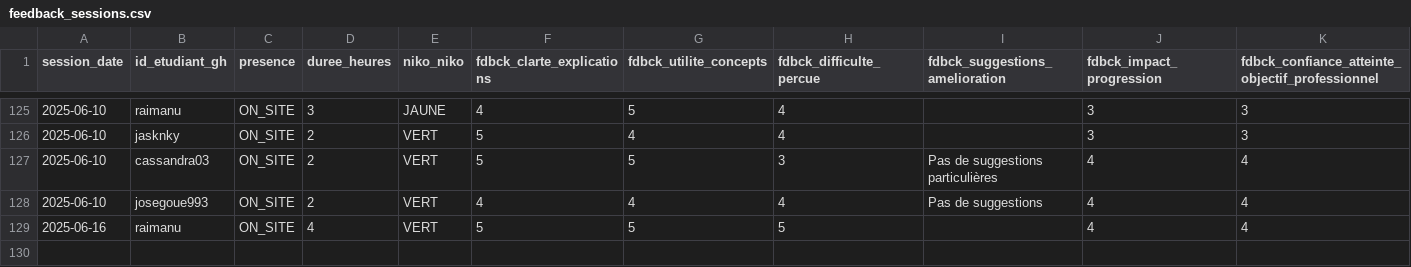
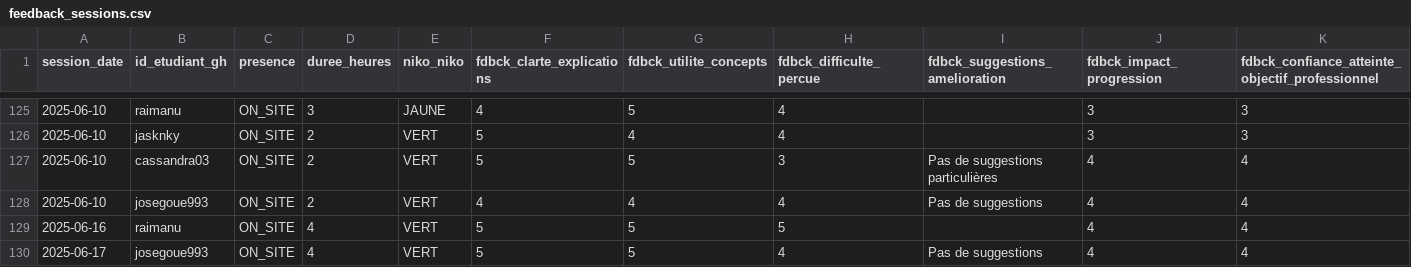
Before and after one commit to playade/unc_iae_miage_interop_si_feedbacks, a CSV file: data/feedback_sessions.csv, drawn as a sheet; only a part is shown, gaps mark what is left out; rows hold the shown columns only; the diff names each change by its address in the sheet, - before the commit and + after, or states it on an @@ line.

Commit message:
Update feedback_sessions.csv
Signed-off-by: josegoue993 <gouejose@gmail.com>

```diff
--- a/data/feedback_sessions.csv
+++ b/data/feedback_sessions.csv
+row 130: 2025-06-17 | josegoue993 | ON_SITE | 4 | VERT | 5 | 5 | 4 | Pas de suggestions | 4 | 4
```
